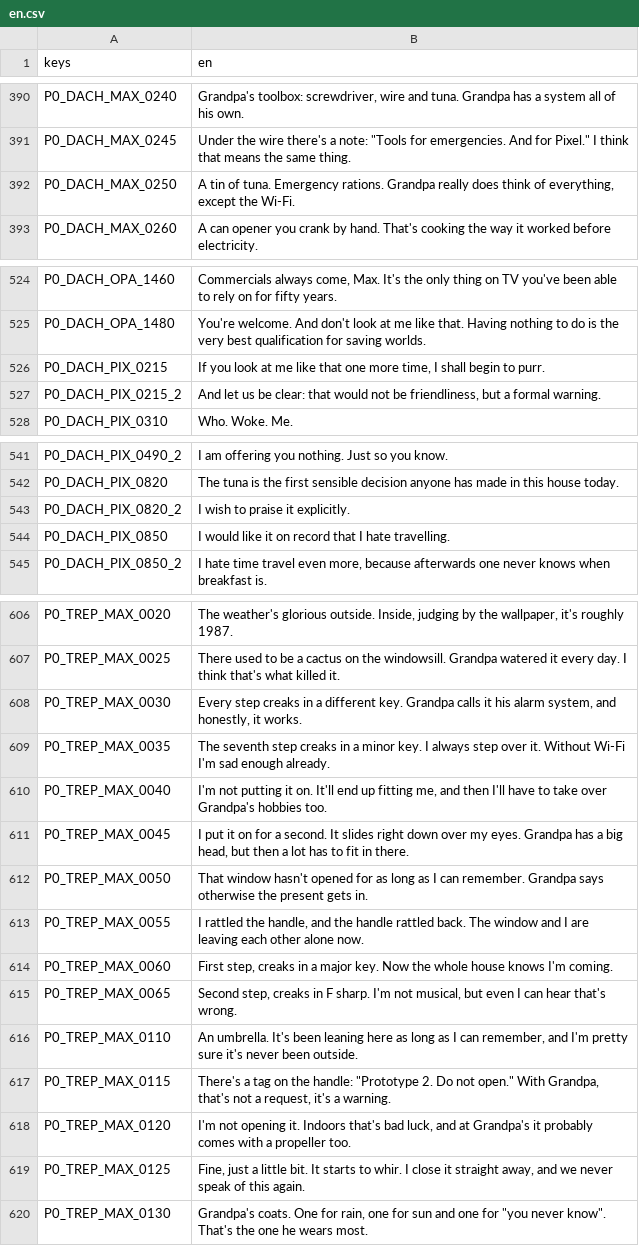
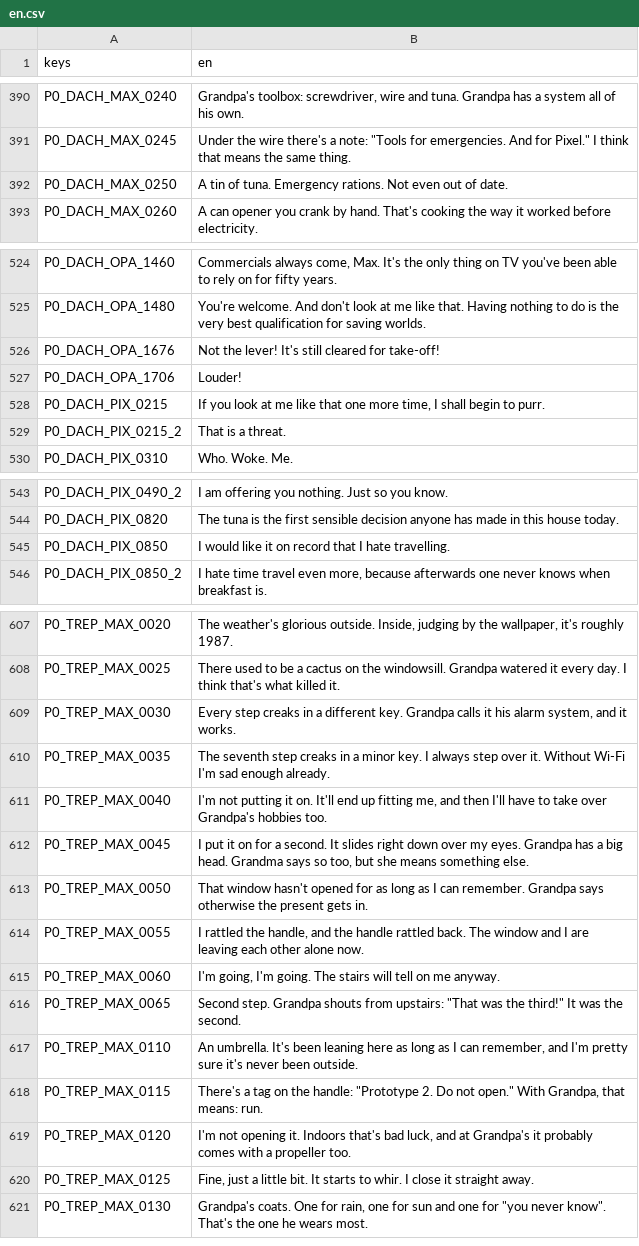
Before and after one commit to seb-nsu/Max-against-the-world, a CSV file: docs/uebersetzung/en.csv, drawn as a sheet; only a part is shown, gaps mark what is left out; the diff covers the shown part only.

```diff
--- a/docs/uebersetzung/en.csv
+++ b/docs/uebersetzung/en.csv
@@ -391,3 +391,3 @@ P0_DACH_MAX_0240,"Grandpa's toolbox: screwdriver, wire and tuna. Grandpa has a s
 P0_DACH_MAX_0245,"Under the wire there's a note: ""Tools for emergencies. And for Pixel."" I think that means the same thing."
-P0_DACH_MAX_0250,"A tin of tuna. Emergency rations. Grandpa really does think of everything, except the Wi-Fi."
+P0_DACH_MAX_0250,A tin of tuna. Emergency rations. Not even out of date.
 P0_DACH_MAX_0260,A can opener you crank by hand. That's cooking the way it worked before electricity.
@@ -525,4 +525,6 @@ P0_DACH_OPA_1460,"Commercials always come, Max. It's the only thing on TV you've
 P0_DACH_OPA_1480,You're welcome. And don't look at me like that. Having nothing to do is the very best qualification for saving worlds.
+P0_DACH_OPA_1676,Not the lever! It's still cleared for take-off!
+P0_DACH_OPA_1706,Louder!
 P0_DACH_PIX_0215,"If you look at me like that one more time, I shall begin to purr."
-P0_DACH_PIX_0215_2,"And let us be clear: that would not be friendliness, but a formal warning."
+P0_DACH_PIX_0215_2,That is a threat.
 P0_DACH_PIX_0310,Who. Woke. Me.
@@ -542,3 +544,2 @@ P0_DACH_PIX_0490_2,I am offering you nothing. Just so you know.
 P0_DACH_PIX_0820,The tuna is the first sensible decision anyone has made in this house today.
-P0_DACH_PIX_0820_2,I wish to praise it explicitly.
 P0_DACH_PIX_0850,I would like it on record that I hate travelling.
@@ -607,14 +608,14 @@ P0_TREP_MAX_0020,"The weather's glorious outside. Inside, judging by the wallpap
 P0_TREP_MAX_0025,There used to be a cactus on the windowsill. Grandpa watered it every day. I think that's what killed it.
-P0_TREP_MAX_0030,"Every step creaks in a different key. Grandpa calls it his alarm system, and honestly, it works."
+P0_TREP_MAX_0030,"Every step creaks in a different key. Grandpa calls it his alarm system, and it works."
 P0_TREP_MAX_0035,The seventh step creaks in a minor key. I always step over it. Without Wi-Fi I'm sad enough already.
 P0_TREP_MAX_0040,"I'm not putting it on. It'll end up fitting me, and then I'll have to take over Grandpa's hobbies too."
-P0_TREP_MAX_0045,"I put it on for a second. It slides right down over my eyes. Grandpa has a big head, but then a lot has to fit in there."
+P0_TREP_MAX_0045,"I put it on for a second. It slides right down over my eyes. Grandpa has a big head. Grandma says so too, but she means something else."
 P0_TREP_MAX_0050,That window hasn't opened for as long as I can remember. Grandpa says otherwise the present gets in.
 P0_TREP_MAX_0055,"I rattled the handle, and the handle rattled back. The window and I are leaving each other alone now."
-P0_TREP_MAX_0060,"First step, creaks in a major key. Now the whole house knows I'm coming."
-P0_TREP_MAX_0065,"Second step, creaks in F sharp. I'm not musical, but even I can hear that's wrong."
+P0_TREP_MAX_0060,"I'm going, I'm going. The stairs will tell on me anyway."
+P0_TREP_MAX_0065,"Second step. Grandpa shouts from upstairs: ""That was the third!"" It was the second."
 P0_TREP_MAX_0110,"An umbrella. It's been leaning here as long as I can remember, and I'm pretty sure it's never been outside."
-P0_TREP_MAX_0115,"There's a tag on the handle: ""Prototype 2. Do not open."" With Grandpa, that's not a request, it's a warning."
+P0_TREP_MAX_0115,"There's a tag on the handle: ""Prototype 2. Do not open."" With Grandpa, that means: run."
 P0_TREP_MAX_0120,"I'm not opening it. Indoors that's bad luck, and at Grandpa's it probably comes with a propeller too."
-P0_TREP_MAX_0125,"Fine, just a little bit. It starts to whir. I close it straight away, and we never speak of this again."
+P0_TREP_MAX_0125,"Fine, just a little bit. It starts to whir. I close it straight away."
 P0_TREP_MAX_0130,"Grandpa's coats. One for rain, one for sun and one for ""you never know"". That's the one he wears most."
```
Also changed, not shown: 1 added row and 29 edited cells elsewhere in this file, 5 other files.
